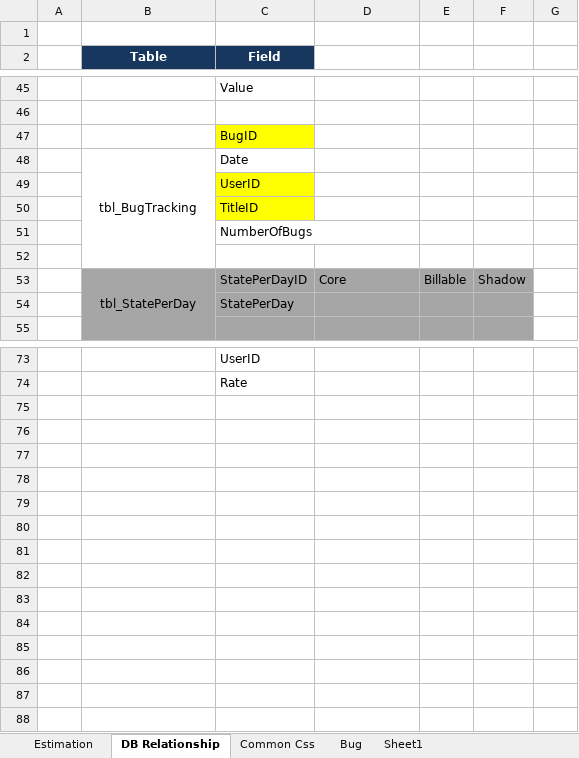
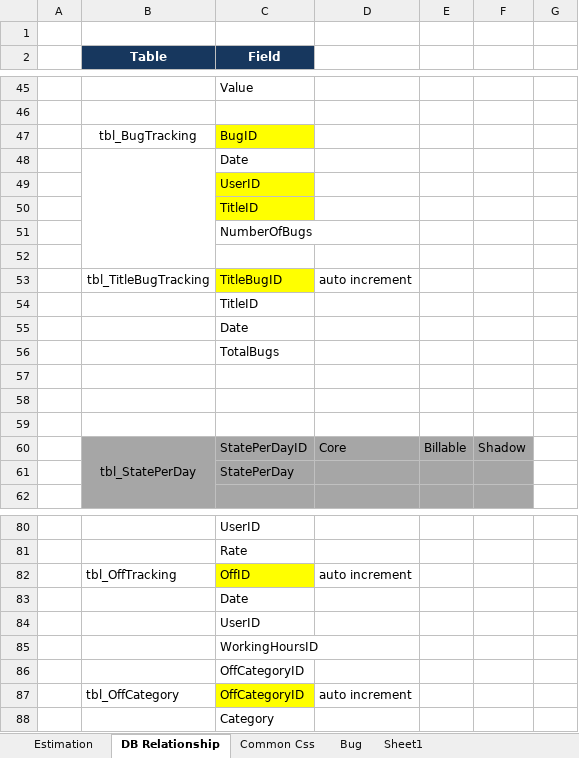
Before and after one commit to phamthai1912/LFCRM, an Excel workbook: LFCRM.xlsx, sheet DB Relationship, drawn as a sheet; only a part is shown, gaps mark what is left out; values as stored, in another font and other column widths than the file's, no borders; removed rows and columns are numbered as before the commit, all else as after; the diff names each change by its address in the sheet, - before the commit and + after, or states it on an @@ line.

```diff
--- a/LFCRM.xlsx (sheet DB Relationship)
+++ b/LFCRM.xlsx (sheet DB Relationship)
+row 47:  | tbl_BugTracking | BugID
+B48:B52 merged
-C48 (Field): BugID
+C48 (Field): Date
-C48 fill: #FFFF00
+C48 fill: none
-row 48:  | tbl_BugTracking | Date
+row 52: (empty)
+row 53:  | tbl_TitleBugTracking | TitleBugID | auto increment
+row 54:  |  | TitleID
+row 55:  |  | Date
+row 56:  |  | TotalBugs
+row 57: (empty)
+row 58: (empty)
+row 82:  | tbl_OffTracking | OffID | auto increment
+row 83:  |  | Date
+row 84:  |  | UserID
+row 85:  |  | WorkingHoursID
+row 86:  |  | OffCategoryID
+row 87:  | tbl_OffCategory | OffCategoryID | auto increment
+row 88:  |  | Category
```
Also changed, not shown: sheet Estimation, formulas that keep their value, hidden cells, 43 other files.
